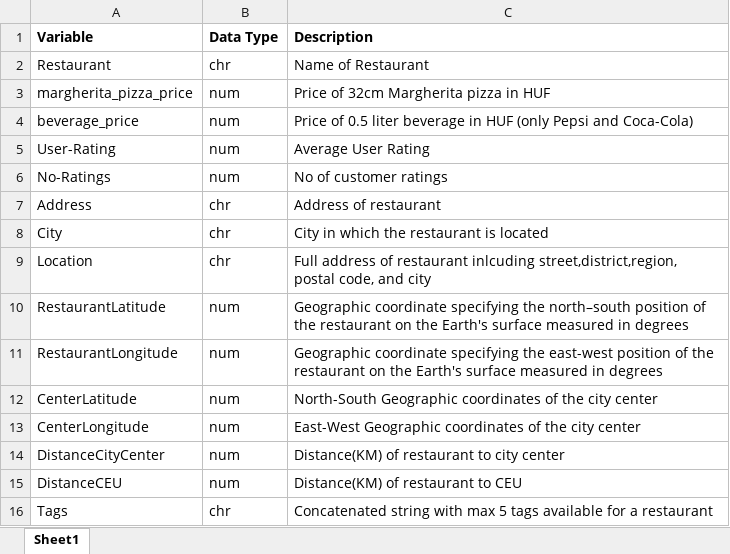
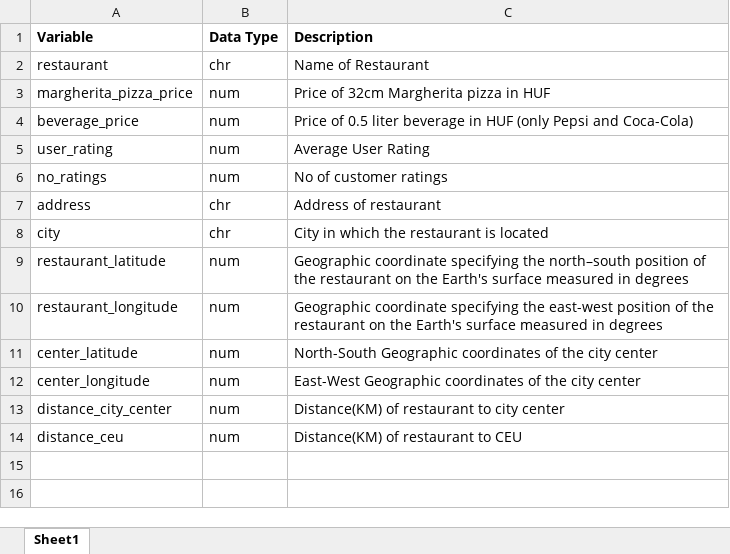
Before and after one commit to zsomborh/ba_da1, an Excel workbook: group_g_assignments/data/clean/Variables.xlsx, sheet Sheet1, drawn as a sheet; values as stored, in another font and other column widths than the file's, no borders; removed rows and columns are numbered as before the commit, all else as after; the diff names each change by its address in the sheet, - before the commit and + after, or states it on an @@ line.

Commit message:
refact file dir + chg readme,variables + rename webscraper

```diff
--- a/group_g_assignments/data/clean/Variables.xlsx (sheet Sheet1)
+++ b/group_g_assignments/data/clean/Variables.xlsx (sheet Sheet1)
-A2 (Variable): Restaurant
+A2 (Variable): restaurant
-A5 (Variable): User-Rating
+A5 (Variable): user_rating
-A6 (Variable): No-Ratings
+A6 (Variable): no_ratings
-A7 (Variable): Address
+A7 (Variable): address
-A8 (Variable): City
+A8 (Variable): city
-row 9: Location | chr | Full address of restaurant inlcuding street,district,region, postal code, and city
-A9 (Variable): RestaurantLatitude
+A9 (Variable): restaurant_latitude
-A10 (Variable): RestaurantLongitude
+A10 (Variable): restaurant_longitude
-A11 (Variable): CenterLatitude
+A11 (Variable): center_latitude
-A12 (Variable): CenterLongitude
+A12 (Variable): center_longitude
-A13 (Variable): DistanceCityCenter
+A13 (Variable): distance_city_center
-A14 (Variable): DistanceCEU
+A14 (Variable): distance_ceu
-row 16: Tags | chr | Concatenated string with max 5 tags available for a restaurant
```
Also changed, not shown: 13 other files.
